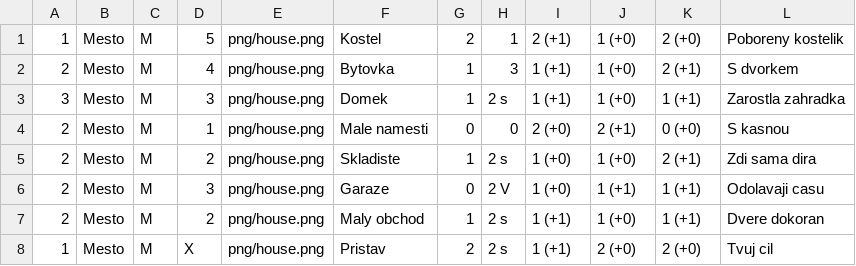
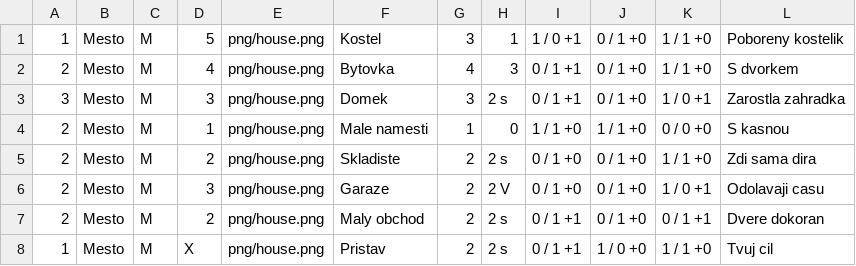
Before and after one commit to gdarai/cardgames, a CSV file: zombies_2/cards/csv_mista.csv, drawn as a sheet.

```diff
--- a/zombies_2/cards/csv_mista.csv
+++ b/zombies_2/cards/csv_mista.csv
@@ -1,8 +1,8 @@
-1,Mesto,M,5,png/house.png,Kostel,2,1,2 (+1),1 (+0),2 (+0),Poboreny kostelik
-2,Mesto,M,4,png/house.png,Bytovka,1,3,1 (+1),1 (+0),2 (+1),S dvorkem
-3,Mesto,M,3,png/house.png,Domek,1,2 s,1 (+1),1 (+0),1 (+1),Zarostla zahradka
-2,Mesto,M,1,png/house.png,Male namesti,0,0,2 (+0),2 (+1),0 (+0),S kasnou
-2,Mesto,M,2,png/house.png,Skladiste,1,2 s,1 (+0),1 (+0),2 (+1),Zdi sama dira
-2,Mesto,M,3,png/house.png,Garaze,0,2 V,1 (+0),1 (+1),1 (+1),Odolavaji casu
-2,Mesto,M,2,png/house.png,Maly obchod,1,2 s,1 (+1),1 (+0),1 (+1),Dvere dokoran
-1,Mesto,M,X,png/house.png,Pristav,2,2 s,1 (+1),2 (+0),2 (+0),Tvuj cil
+1,Mesto,M,5,png/house.png,Kostel,3,1,1 / 0 +1,0 / 1 +0,1 / 1 +0,Poboreny kostelik
+2,Mesto,M,4,png/house.png,Bytovka,4,3,0 / 1 +1,0 / 1 +0,1 / 1 +0,S dvorkem
+3,Mesto,M,3,png/house.png,Domek,3,2 s,0 / 1 +1,0 / 1 +0,1 / 0 +1,Zarostla zahradka
+2,Mesto,M,1,png/house.png,Male namesti,1,0,1 / 1 +0,1 / 1 +0,0 / 0 +0,S kasnou
+2,Mesto,M,2,png/house.png,Skladiste,2,2 s,0 / 1 +0,0 / 1 +0,1 / 1 +0,Zdi sama dira
+2,Mesto,M,3,png/house.png,Garaze,2,2 V,0 / 1 +0,0 / 1 +0,1 / 0 +1,Odolavaji casu
+2,Mesto,M,2,png/house.png,Maly obchod,2,2 s,0 / 1 +1,0 / 1 +0,0 / 1 +1,Dvere dokoran
+1,Mesto,M,X,png/house.png,Pristav,2,2 s,0 / 1 +1,1 / 0 +0,1 / 1 +0,Tvuj cil
```
Also changed, not shown: zombies_2/cards/csv_dovednosti.csv, zombies_2/cards/csv_karty.csv, 19 other files.
